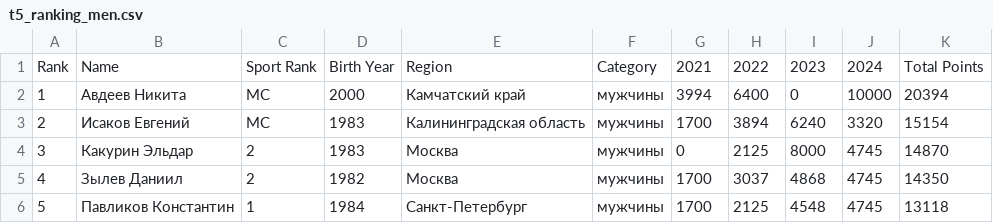
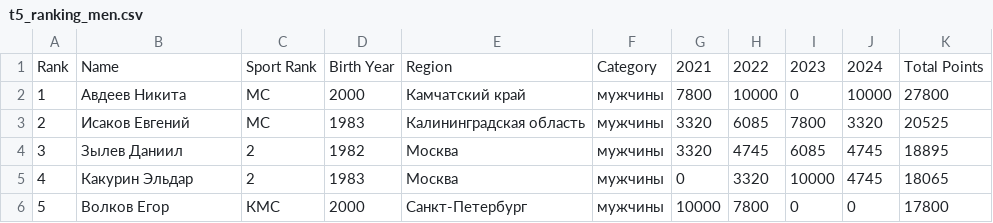
Before and after one commit to odinsy/surfrating, a CSV file: output/rankings/rfs/rus/shortboard/t5_ranking_men.csv, drawn as a sheet.

```diff
--- a/output/rankings/rfs/rus/shortboard/t5_ranking_men.csv
+++ b/output/rankings/rfs/rus/shortboard/t5_ranking_men.csv
@@ -1,6 +1,6 @@
 Rank,Name,Sport Rank,Birth Year,Region,Category,2021,2022,2023,2024,Total Points
-1,Авдеев Никита,МС,2000,Камчатский край,мужчины,3994,6400,0,10000,20394
-2,Исаков Евгений,МС,1983,Калининградская область,мужчины,1700,3894,6240,3320,15154
-3,Какурин Эльдар,2,1983,Москва,мужчины,0,2125,8000,4745,14870
-4,Зылев Даниил,2,1982,Москва,мужчины,1700,3037,4868,4745,14350
-5,Павликов Константин,1,1984,Санкт-Петербург,мужчины,1700,2125,4548,4745,13118
+1,Авдеев Никита,МС,2000,Камчатский край,мужчины,7800,10000,0,10000,27800
+2,Исаков Евгений,МС,1983,Калининградская область,мужчины,3320,6085,7800,3320,20525
+3,Зылев Даниил,2,1982,Москва,мужчины,3320,4745,6085,4745,18895
+4,Какурин Эльдар,2,1983,Москва,мужчины,0,3320,10000,4745,18065
+5,Волков Егор,КМС,2000,Санкт-Петербург,мужчины,10000,7800,0,0,17800
```
Also changed, not shown: output/rankings/rfs/rus/longboard/men.csv, output/rankings/rfs/rus/longboard/women.csv, 43 other files.
